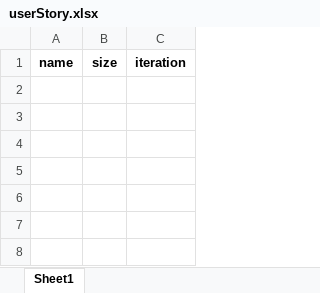
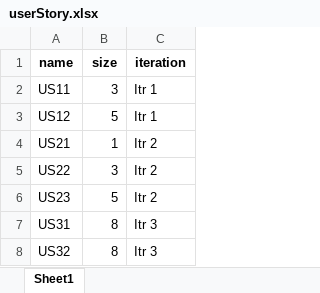
Before and after one commit to wafts95/ENMG_644, an Excel workbook: Database/userStory.xlsx, sheet Sheet1, drawn as a sheet; values as stored, in another font and other column widths than the file's, no borders; the diff names each change by its address in the sheet, - before the commit and + after, or states it on an @@ line.

```diff
--- a/Database/userStory.xlsx (sheet Sheet1)
+++ b/Database/userStory.xlsx (sheet Sheet1)
+row 2: US11 | 3 | Itr 1
+row 3: US12 | 5 | Itr 1
+row 4: US21 | 1 | Itr 2
+row 5: US22 | 3 | Itr 2
+row 6: US23 | 5 | Itr 2
+row 7: US31 | 8 | Itr 3
+row 8: US32 | 8 | Itr 3
```
Also changed, not shown: Database/Iteration.xlsx, Database/task.xlsx, 4 other files.
